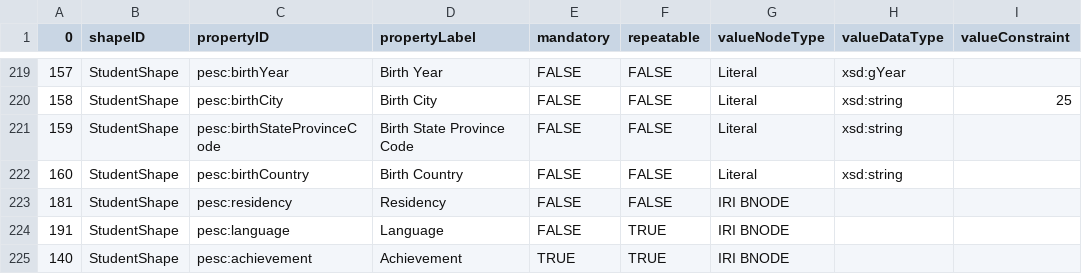
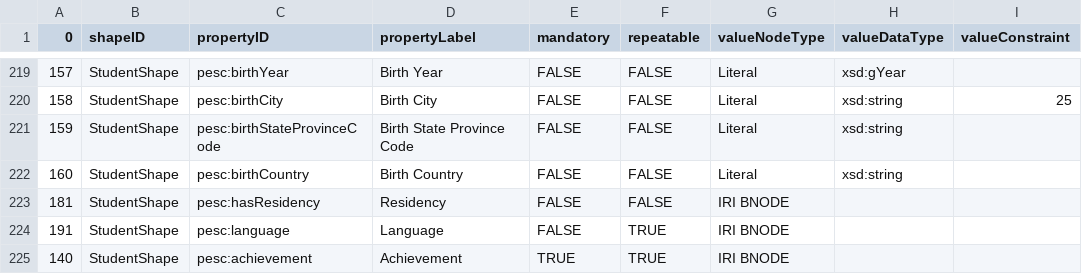
Before and after one commit to pesc-org/json-ld-transcript, a CSV file: TAP+SHACL/tap.csv, drawn as a sheet; only a part is shown, gaps mark what is left out; the diff names each change by its address in the sheet, - before the commit and + after, or states it on an @@ line.

```diff
--- a/TAP+SHACL/tap.csv
+++ b/TAP+SHACL/tap.csv
-C223 (propertyID): pesc:residency
+C223 (propertyID): pesc:hasResidency
```
Also changed, not shown: TAP+SHACL/shapes.csv, 1 other file.
